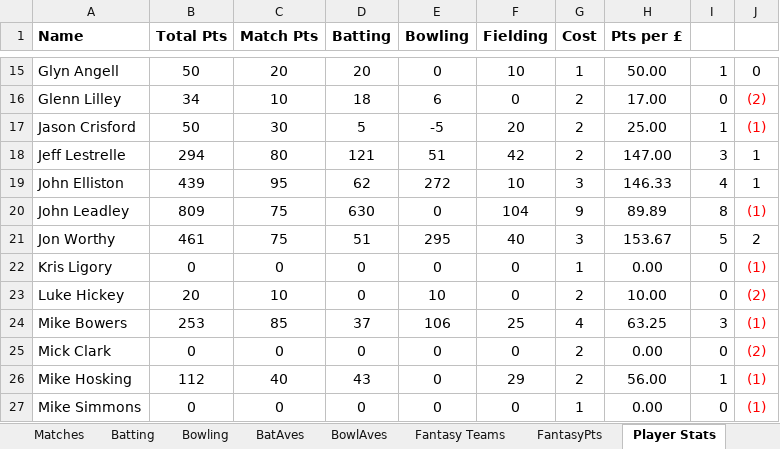
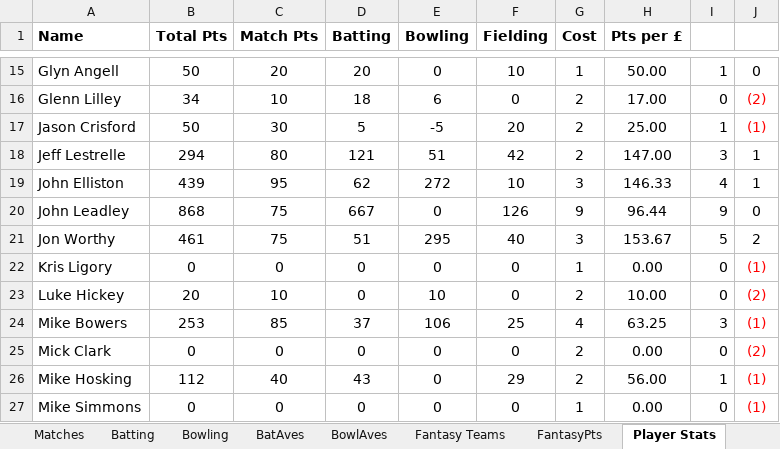
Before and after one commit to mikewoodhouse/stan, an Excel workbook: data/xldata/TOCC Averages 2001.xlsm, sheet Player Stats, drawn as a sheet; only a part is shown, gaps mark what is left out; values as stored, in another font and other column widths than the file's, no borders; the diff names each change by its address in the sheet, - before the commit and + after, or states it on an @@ line.

Commit message:
fix: double slaash in a battingcell

```diff
--- a/data/xldata/TOCC Averages 2001.xlsm (sheet Player Stats)
+++ b/data/xldata/TOCC Averages 2001.xlsm (sheet Player Stats)
-B20 (Total Pts): 809
+B20 (Total Pts): 868
-D20 (Batting): 630
+D20 (Batting): 667
-F20 (Fielding): 104
+F20 (Fielding): 126
-H20 (Pts per £): 89.89
+H20 (Pts per £): 96.44
-I20: 8
+I20: 9
-J20: (1)
+J20: 0
-J20 text colour: #FF0000
+J20 text colour: black
```
Also changed, not shown: sheet Fantasy Teams, sheet Batting, sheet League Table, sheet BatAves, sheet FantasyPts, formulas that keep their value, hidden cells.
